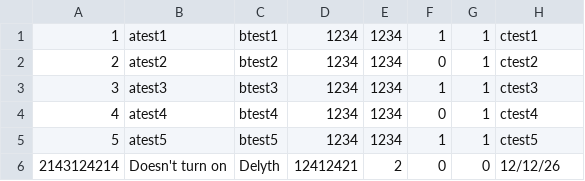
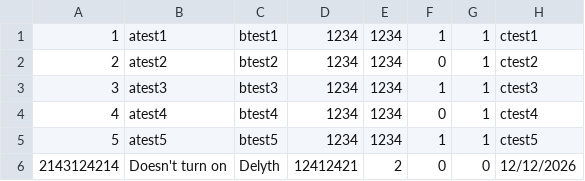
Before and after one commit to na-skos-na-wspak/computer-science-2026-unit5-wjec, a CSV file: computers.csv, drawn as a sheet.

```diff
--- a/computers.csv
+++ b/computers.csv
@@ -5,2 +5,2 @@
 5,atest5,btest5,1234,1234,1,1,ctest5
-2143124214,Doesn't turn on,Delyth,12412421,2,0,0,12/12/26
+2143124214,Doesn't turn on,Delyth,12412421,2,0,0,12/12/2026
```
Also changed, not shown: 1 other file.
